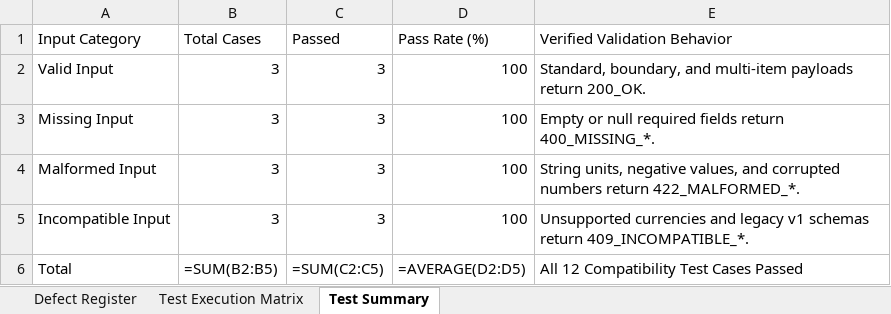
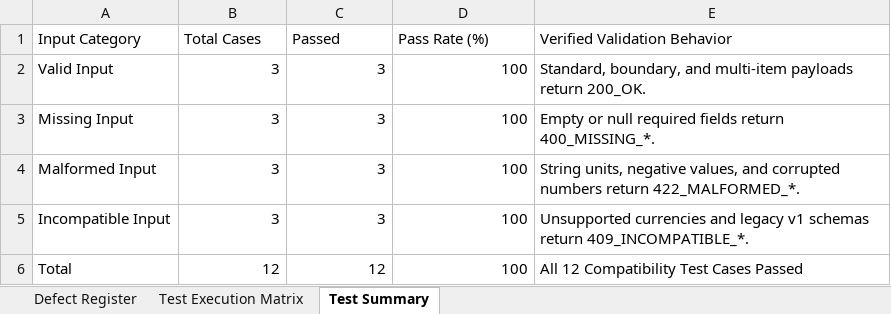
Before and after one commit to rajputlakshu220-ship-it/RE-T1, an Excel workbook: Day-5/L11_Integration_Defect_Register.xlsx, sheet Test Summary, drawn as a sheet; values as stored, in another font and other column widths than the file's, no borders; formulas are shown in place of their values; the diff names each change by its address in the sheet, - before the commit and + after, or states it on an @@ line.

Commit message:
Day-5

```diff
--- a/Day-5/L11_Integration_Defect_Register.xlsx (sheet Test Summary)
+++ b/Day-5/L11_Integration_Defect_Register.xlsx (sheet Test Summary)
-B6 (Total Cases): =SUM(B2:B5)
+B6 (Total Cases): 12
-C6 (Passed): =SUM(C2:C5)
+C6 (Passed): 12
-D6 (Pass Rate (%)): =AVERAGE(D2:D5)
+D6 (Pass Rate (%)): 100
```
